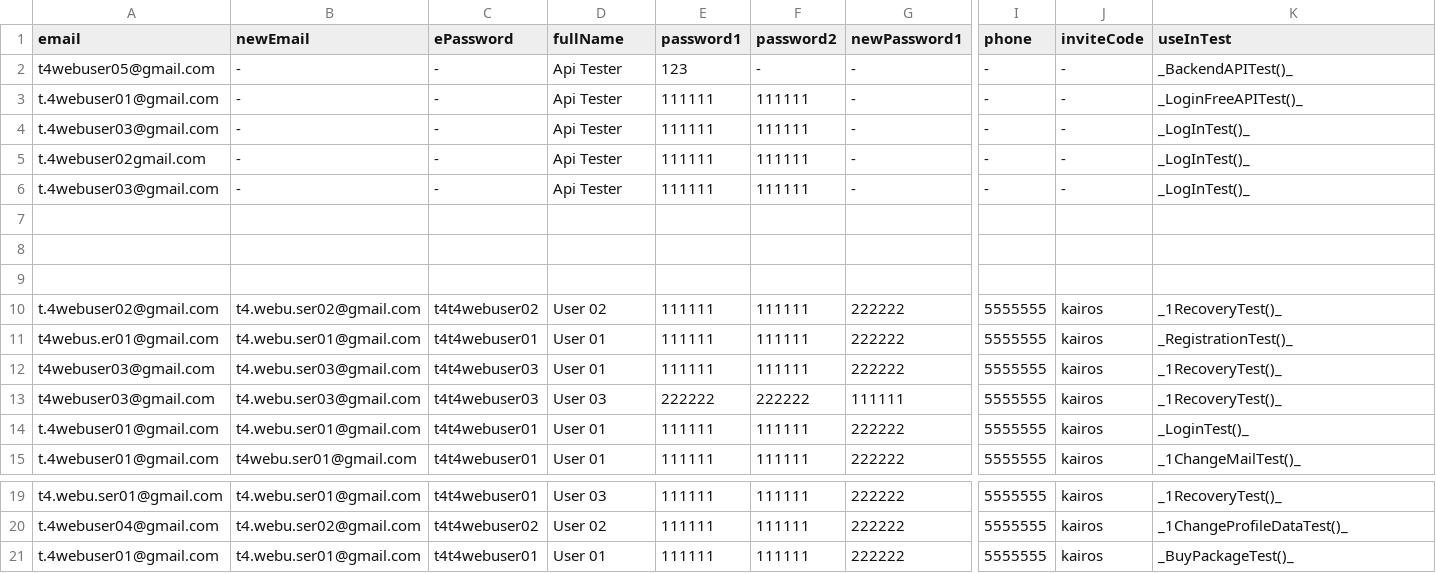
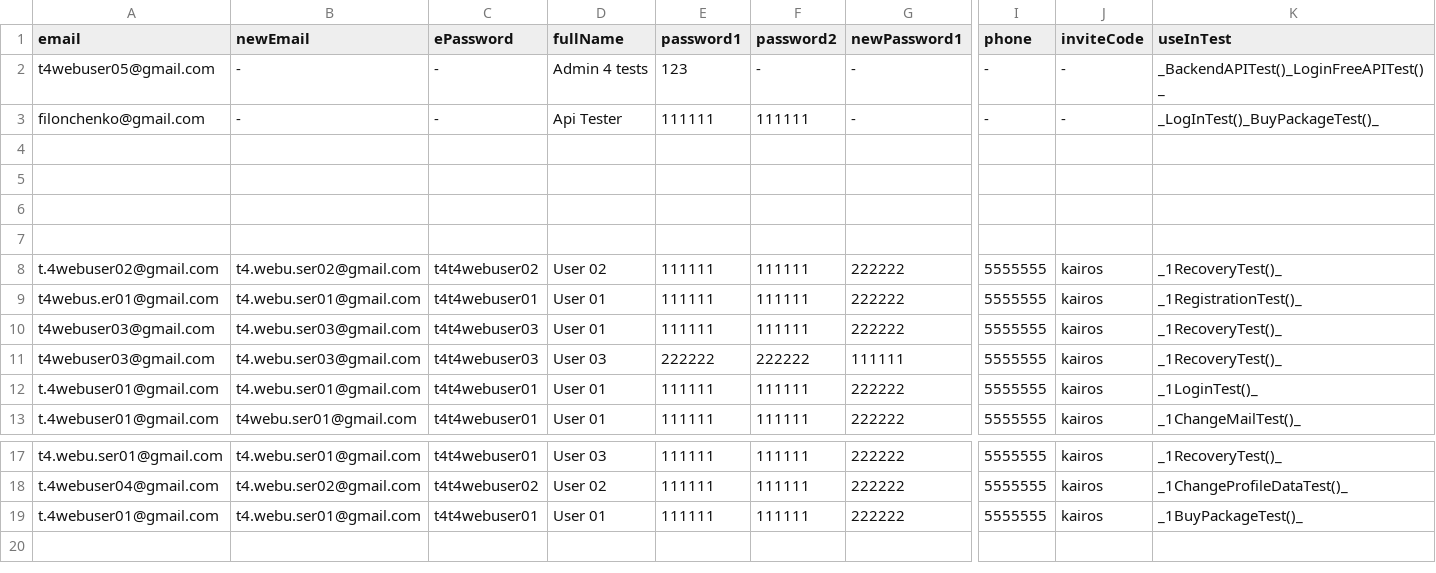
Before and after one commit to bazaka/Wxmlm, a CSV file: src/Users.csv, drawn as a sheet; only a part is shown, gaps mark what is left out; removed rows and columns are numbered as before the commit, all else as after; rows hold the shown columns only; the diff names each change by its address in the sheet, - before the commit and + after, or states it on an @@ line.

```diff
--- a/src/Users.csv
+++ b/src/Users.csv
-D2 (fullName): Api Tester
+D2 (fullName): Admin 4 tests
-K2 (useInTest): _BackendAPITest()_
+K2 (useInTest): _BackendAPITest()_LoginFreeAPITest()_
-A3 (email): t.4webuser01@gmail.com
+A3 (email): filonchenko@gmail.com
-K3 (useInTest): _LoginFreeAPITest()_
+K3 (useInTest): _LogInTest()_BuyPackageTest()_
-row 4: t.4webuser03@gmail.com | - | - | Api Tester | 111111 | 111111 | - | - | - | _LogInTest()_
+row 4: (empty)
-row 5: t.4webuser02gmail.com | - | - | Api Tester | 111111 | 111111 | - | - | - | _LogInTest()_
-row 6: t.4webuser03@gmail.com | - | - | Api Tester | 111111 | 111111 | - | - | - | _LogInTest()_
-K9 (useInTest): _RegistrationTest()_
+K9 (useInTest): _1RegistrationTest()_
-K12 (useInTest): _LoginTest()_
+K12 (useInTest): _1LoginTest()_
-K19 (useInTest): _BuyPackageTest()_
+K19 (useInTest): _1BuyPackageTest()_
```
Also changed, not shown: 5 other files.
